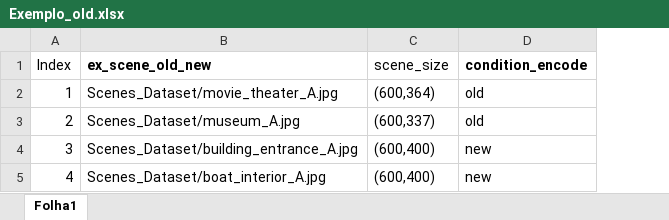
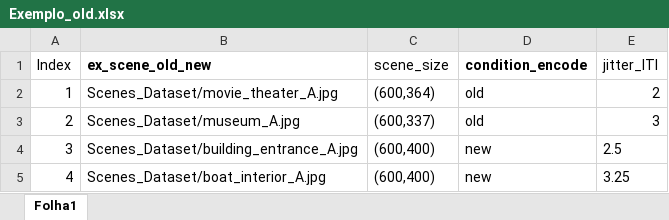
Before and after one commit to alexrfandrade/SEED, an Excel workbook: Exemplo_old.xlsx, sheet Folha1, drawn as a sheet; values as stored, in another font and other column widths than the file's, no borders; the diff names each change by its address in the sheet, - before the commit and + after, or states it on an @@ line.

```diff
--- a/Exemplo_old.xlsx (sheet Folha1)
+++ b/Exemplo_old.xlsx (sheet Folha1)
+column E (jitter_ITI), rows 2-5: 2 | 3 | 2.5 | 3.25
```
Also changed, not shown: Exemplo_encode.xlsx, encode_pairs.xlsx, 3 other files.
